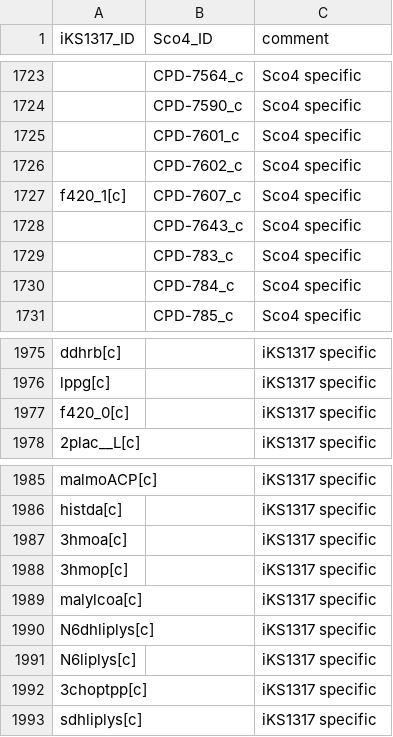
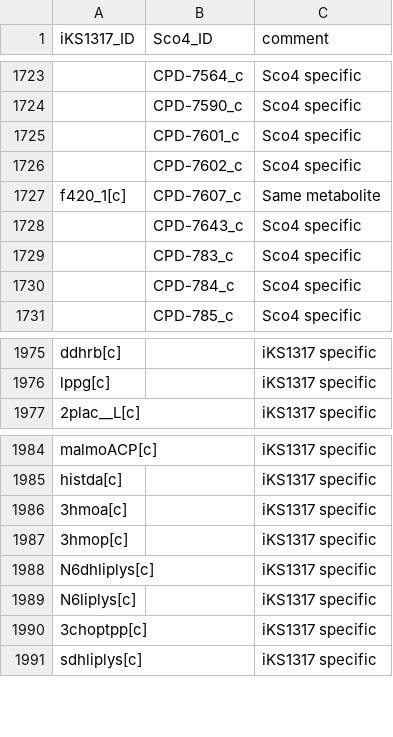
Before and after one commit to SysBioChalmers/Sco-GEM, a CSV file: ComplementaryData/curation/mets_iKS1317_vs_Sco4.csv, drawn as a sheet; only a part is shown, gaps mark what is left out; removed rows and columns are numbered as before the commit, all else as after; the diff covers the shown part only; the diff names each change by its address in the sheet, - before the commit and + after, or states it on an @@ line.

```diff
--- a/ComplementaryData/curation/mets_iKS1317_vs_Sco4.csv
+++ b/ComplementaryData/curation/mets_iKS1317_vs_Sco4.csv
-C1727 (comment): Sco4 specific
+C1727 (comment): Same metabolite
-row 1977: f420_0[c] |  | iKS1317 specific
-row 1989: malylcoa[c] |  | iKS1317 specific
```
Also changed, not shown: 5 added rows and 5 removed rows elsewhere in this file, ComplementaryData/curation/rxns_iKS1317_vs_Sco4.csv, 3 other files.
